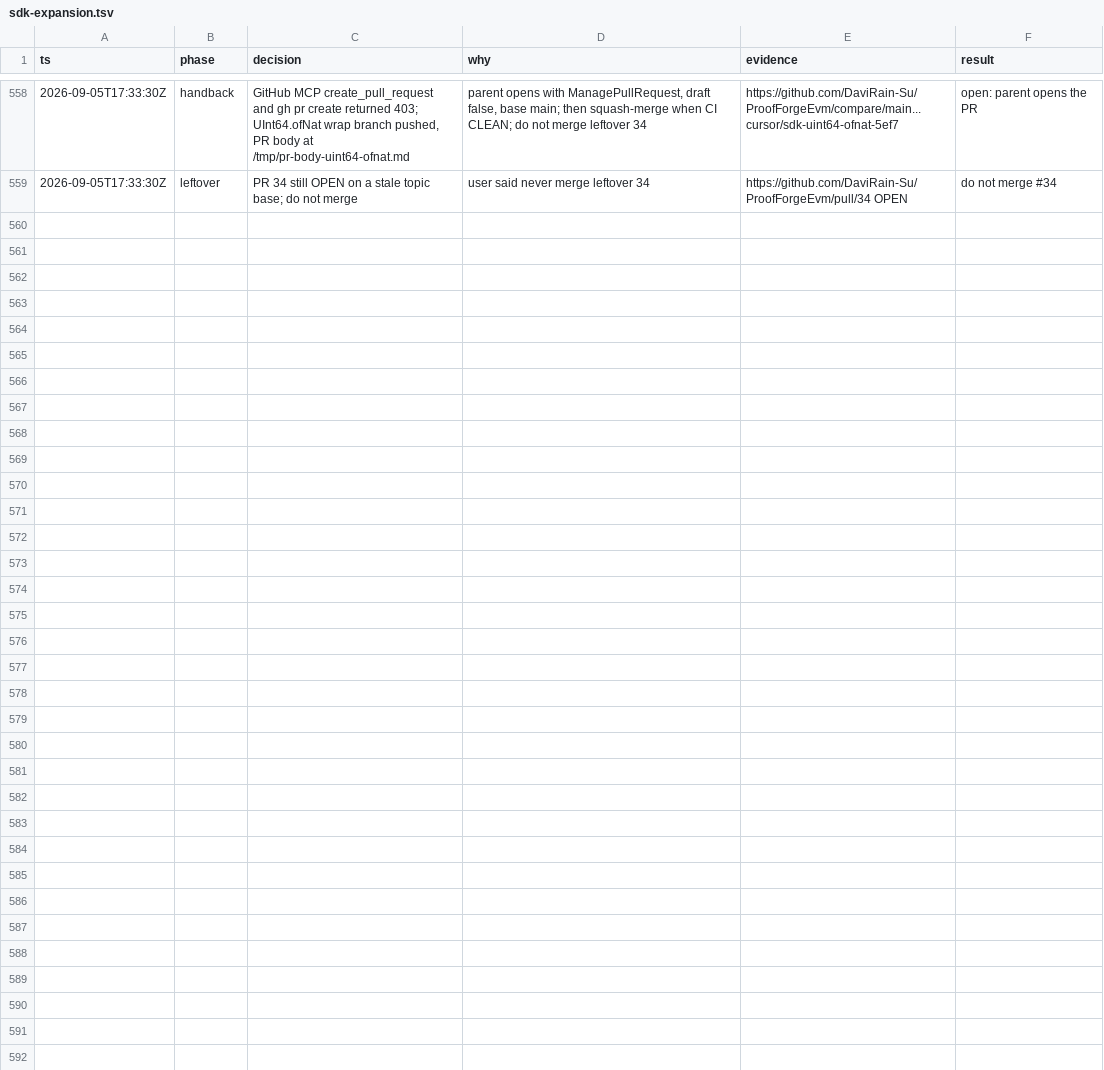
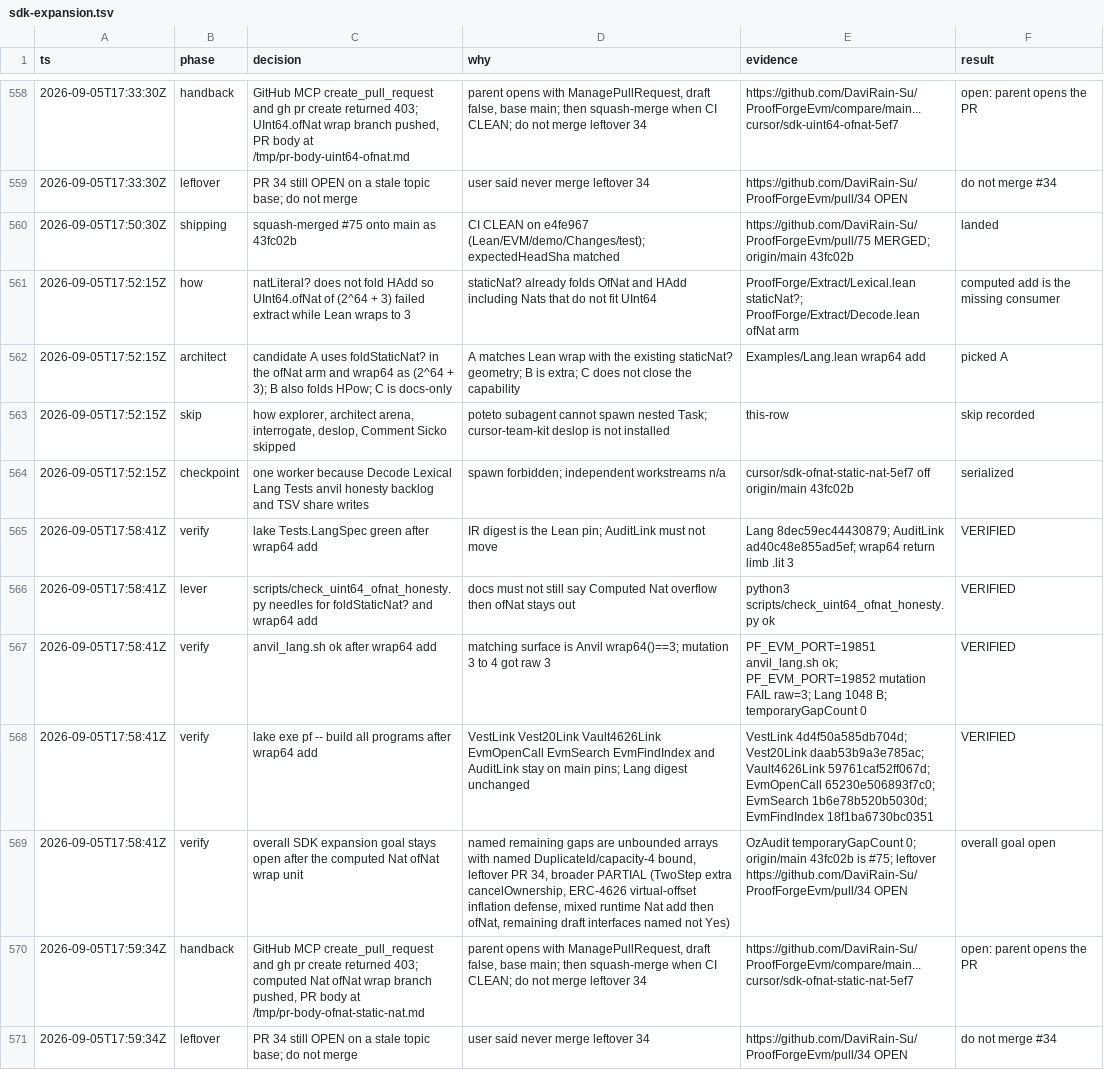
Before and after one commit to DaviRain-Su/ProofForgeEvm, a TSV file: docs/decisions/sdk-expansion.tsv, drawn as a sheet; only a part is shown, gaps mark what is left out; the diff names each change by its address in the sheet, - before the commit and + after, or states it on an @@ line.

```diff
--- a/docs/decisions/sdk-expansion.tsv
+++ b/docs/decisions/sdk-expansion.tsv
+row 560: 2026-09-05T17:50:30Z | shipping | squash-merged #75 onto main as 43fc02b | CI CLEAN on e4fe967 (Lean/EVM/demo/Changes/test); expectedHeadSha matched | https://github.com/DaviRain-Su/ProofForgeEvm/pull/75 MERGED; origin/main 43fc02b | landed
+row 561: 2026-09-05T17:52:15Z | how | natLiteral? does not fold HAdd so UInt64.ofNat of (2^64 + 3) failed extract while Lean wraps to 3 | staticNat? already folds OfNat and HAdd including Nats that do not fit UInt64 | ProofForge/Extract/Lexical.lean staticNat?; ProofForge/Extract/Decode.lean ofNat arm | computed add is the missing consumer
+row 562: 2026-09-05T17:52:15Z | architect | candidate A uses foldStaticNat? in the ofNat arm and wrap64 as (2^64 + 3); B also folds HPow; C is docs-only | A matches Lean wrap with the existing staticNat? geometry; B is extra; C does not close the capability | Examples/Lang.lean wrap64 add | picked A
+row 563: 2026-09-05T17:52:15Z | skip | how explorer, architect arena, interrogate, deslop, Comment Sicko skipped | poteto subagent cannot spawn nested Task; cursor-team-kit deslop is not installed | this-row | skip recorded
+row 564: 2026-09-05T17:52:15Z | checkpoint | one worker because Decode Lexical Lang Tests anvil honesty backlog and TSV share writes | spawn forbidden; independent workstreams n/a | cursor/sdk-ofnat-static-nat-5ef7 off origin/main 43fc02b | serialized
+row 565: 2026-09-05T17:58:41Z | verify | lake Tests.LangSpec green after wrap64 add | IR digest is the Lean pin; AuditLink must not move | Lang 8dec59ec44430879; AuditLink ad40c48e855ad5ef; wrap64 return limb .lit 3 | VERIFIED
+row 566: 2026-09-05T17:58:41Z | lever | scripts/check_uint64_ofnat_honesty.py needles for foldStaticNat? and wrap64 add | docs must not still say Computed Nat overflow then ofNat stays out | python3 scripts/check_uint64_ofnat_honesty.py ok | VERIFIED
+row 567: 2026-09-05T17:58:41Z | verify | anvil_lang.sh ok after wrap64 add | matching surface is Anvil wrap64()==3; mutation 3 to 4 got raw 3 | PF_EVM_PORT=19851 anvil_lang.sh ok; PF_EVM_PORT=19852 mutation FAIL raw=3; Lang 1048 B; temporaryGapCount 0 | VERIFIED
+row 568: 2026-09-05T17:58:41Z | verify | lake exe pf -- build all programs after wrap64 add | VestLink Vest20Link Vault4626Link EvmOpenCall EvmSearch EvmFindIndex and AuditLink stay on main pins; Lang digest unchanged | VestLink 4d4f50a585db704d; Vest20Link daab53b9a3e785ac; Vault4626Link 59761caf52ff067d; EvmOpenCall 65230e506893f7c0; EvmSearch 1b6e78b520b5030d; EvmFindIndex 18f1ba6730bc0351 | VERIFIED
+row 569: 2026-09-05T17:58:41Z | verify | overall SDK expansion goal stays open after the computed Nat ofNat wrap unit | named remaining gaps are unbounded arrays with named DuplicateId/capacity-4 bound, leftover PR 34, broader PARTIAL (TwoStep extra cancelOwnership, ERC-4626 virtual-offset inflation defense, mixed runtime Nat add then ofNat, remaining draft interfaces named not Yes) | OzAudit temporaryGapCount 0; origin/main 43fc02b is #75; leftover https://github.com/DaviRain-Su/ProofForgeEvm/pull/34 OPEN | overall goal open
+row 570: 2026-09-05T17:59:34Z | handback | GitHub MCP create_pull_request and gh pr create returned 403; computed Nat ofNat wrap branch pushed, PR body at /tmp/pr-body-ofnat-static-nat.md | parent opens with ManagePullRequest, draft false, base main; then squash-merge when CI CLEAN; do not merge leftover 34 | https://github.com/DaviRain-Su/ProofForgeEvm/compare/main...cursor/sdk-ofnat-static-nat-5ef7 | open: parent opens the PR
+row 571: 2026-09-05T17:59:34Z | leftover | PR 34 still OPEN on a stale topic base; do not merge | user said never merge leftover 34 | https://github.com/DaviRain-Su/ProofForgeEvm/pull/34 OPEN | do not merge #34
```
Also changed, not shown: 5 other files.
